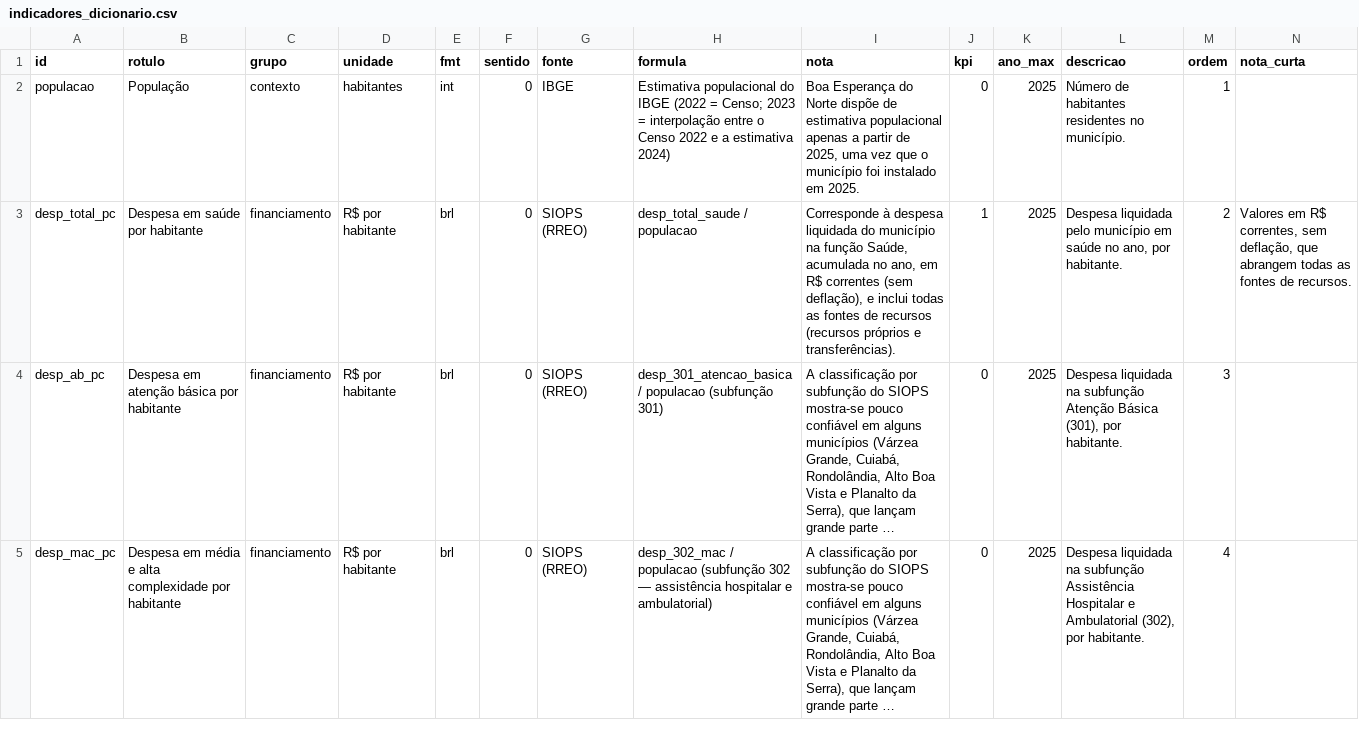
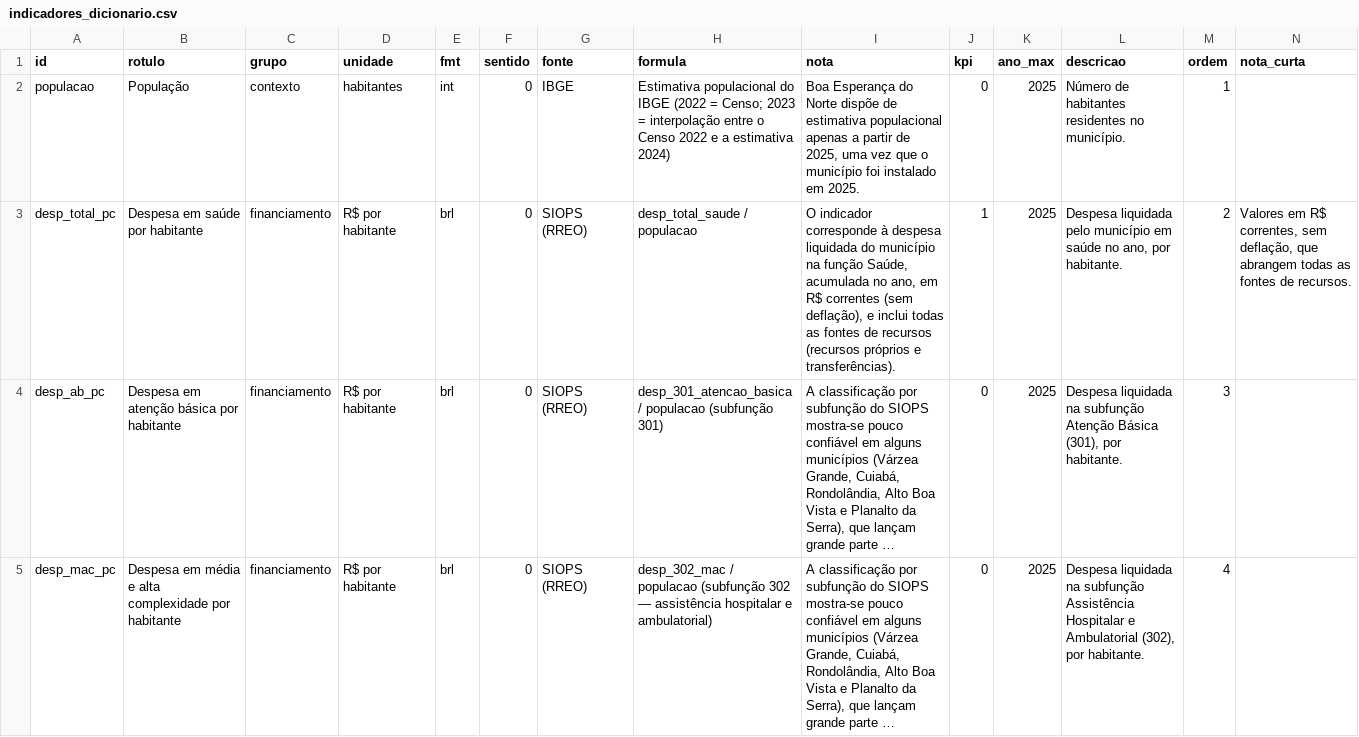
Before and after one commit to DanielLindomar/ppsus, a CSV file: arquivos/dados/indicadores_dicionario.csv, drawn as a sheet; only a part is shown; long unchanged cells end in …; the diff covers the shown part only; the diff names each change by its address in the sheet, - before the commit and + after, or states it on an @@ line.

```diff
--- a/arquivos/dados/indicadores_dicionario.csv
+++ b/arquivos/dados/indicadores_dicionario.csv
-I3 (nota): Corresponde à despesa…
+I3 (nota): O indicador corresponde à despesa…
```
Also changed, not shown: 17 edited cells elsewhere in this file, arquivos/dados/catalogo_arquivos.csv, arquivos/dados/painel_municipal_dicionario.csv, 2 other files.
